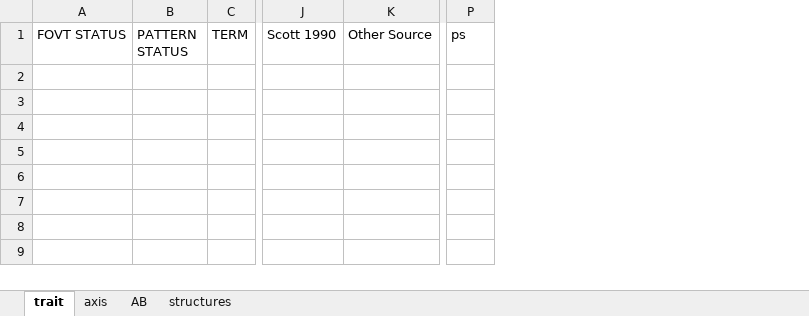
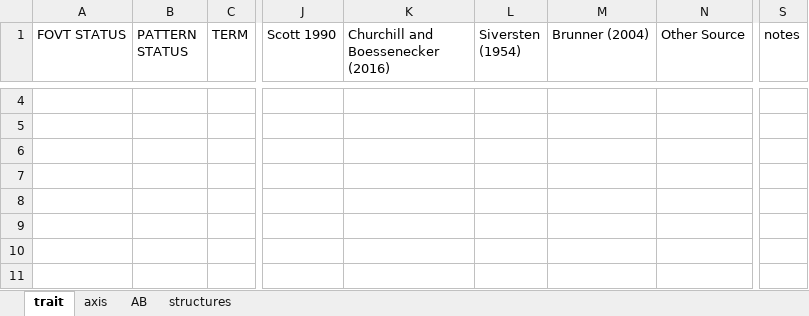
Before and after one commit to futres/fovt, an Excel workbook: terms/skullTerms.xlsx, sheet trait, drawn as a sheet; only a part is shown, gaps mark what is left out; values as stored, in another font and other column widths than the file's, no borders; addresses are those after the commit; the diff covers the shown part only; the diff names each change by its address in the sheet, - before the commit and + after, or states it on an @@ line.

Commit message:
Update skullTerms.xlsx

```diff
--- a/terms/skullTerms.xlsx (sheet trait)
+++ b/terms/skullTerms.xlsx (sheet trait)
+column K, row 1: Churchill and Boessenecker (2016)
+column L (Siversten (1954)), empty
+column M (Brunner (2004)), empty
-S1: ps
+S1: notes
```
Also changed, not shown: 7 added rows, 27 edited cells and cell formats elsewhere in this sheet.
